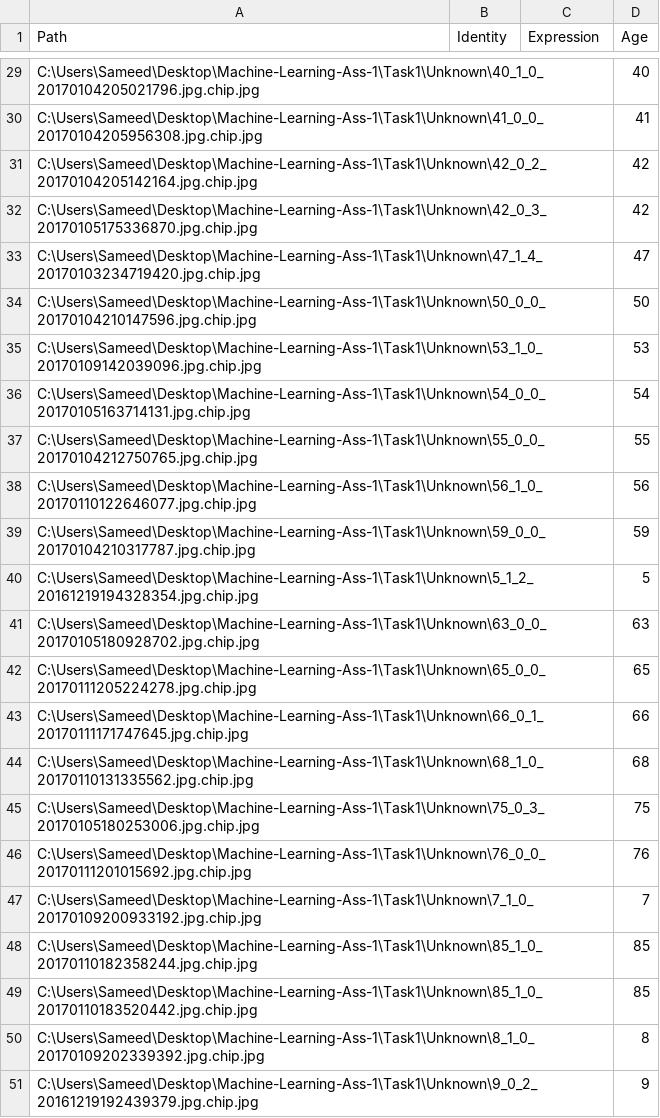
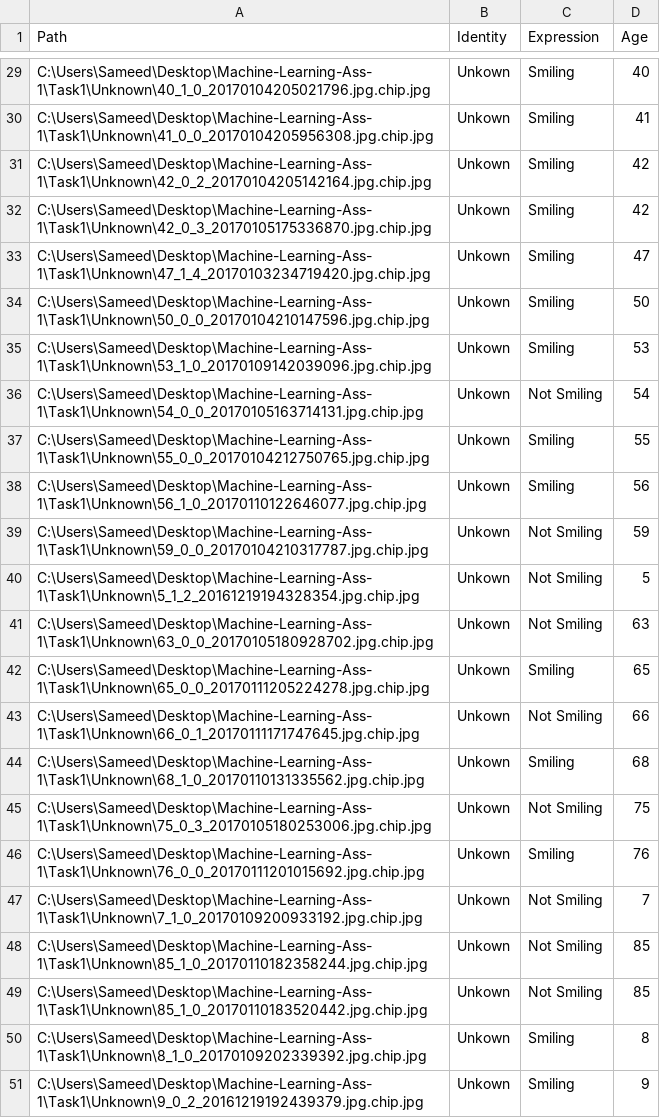
Before and after one commit to UnderCoverTable/Machine-Learning-Ass-1, a CSV file: Task1/Train.csv, drawn as a sheet; only a part is shown, gaps mark what is left out; the diff covers the shown part only; the diff names each change by its address in the sheet, - before the commit and + after, or states it on an @@ line.

Commit message:
Expressions label to train.csv

```diff
--- a/Task1/Train.csv
+++ b/Task1/Train.csv
-B29:B51 (Identity): (empty)
+B29:B51 (Identity): Unkown
-C29:C35 (Expression): (empty)
+C29:C35 (Expression): Smiling
-C36 (Expression): (empty)
+C36 (Expression): Not Smiling
-C37:C38 (Expression): (empty)
+C37:C38 (Expression): Smiling
-C39:C41 (Expression): (empty)
+C39:C41 (Expression): Not Smiling
-C42 (Expression): (empty)
+C42 (Expression): Smiling
-C43 (Expression): (empty)
+C43 (Expression): Not Smiling
-C44 (Expression): (empty)
+C44 (Expression): Smiling
-C45 (Expression): (empty)
+C45 (Expression): Not Smiling
-C46 (Expression): (empty)
+C46 (Expression): Smiling
-C47:C49 (Expression): (empty)
+C47:C49 (Expression): Not Smiling
-C50:C51 (Expression): (empty)
+C50:C51 (Expression): Smiling
```
Also changed, not shown: 54 edited cells elsewhere in this file.
